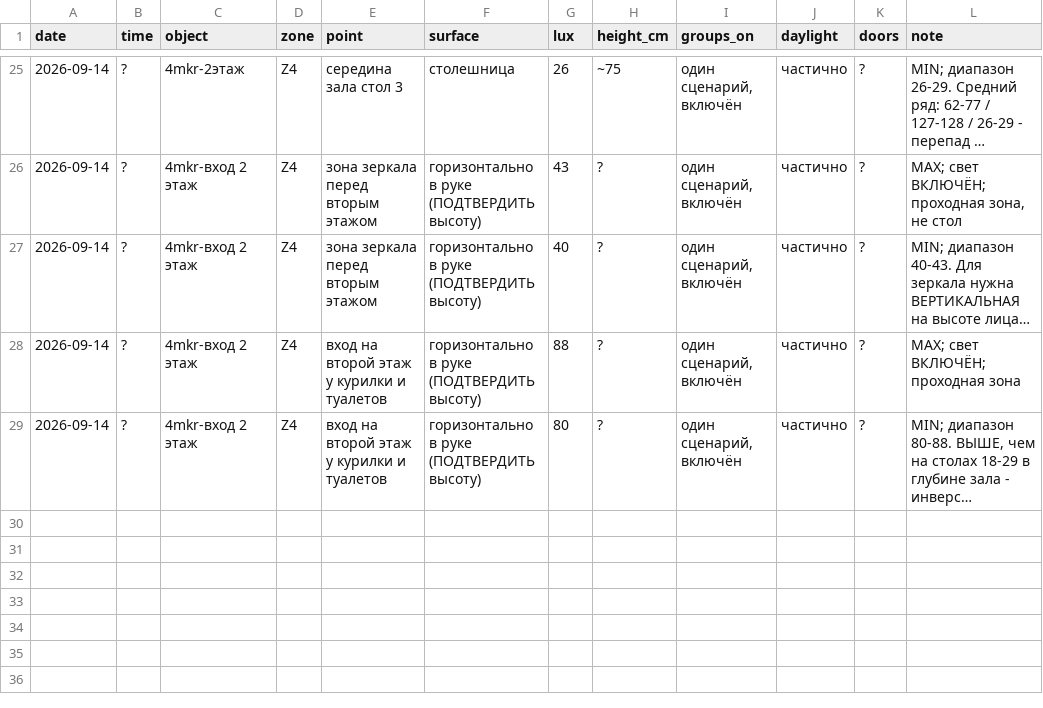
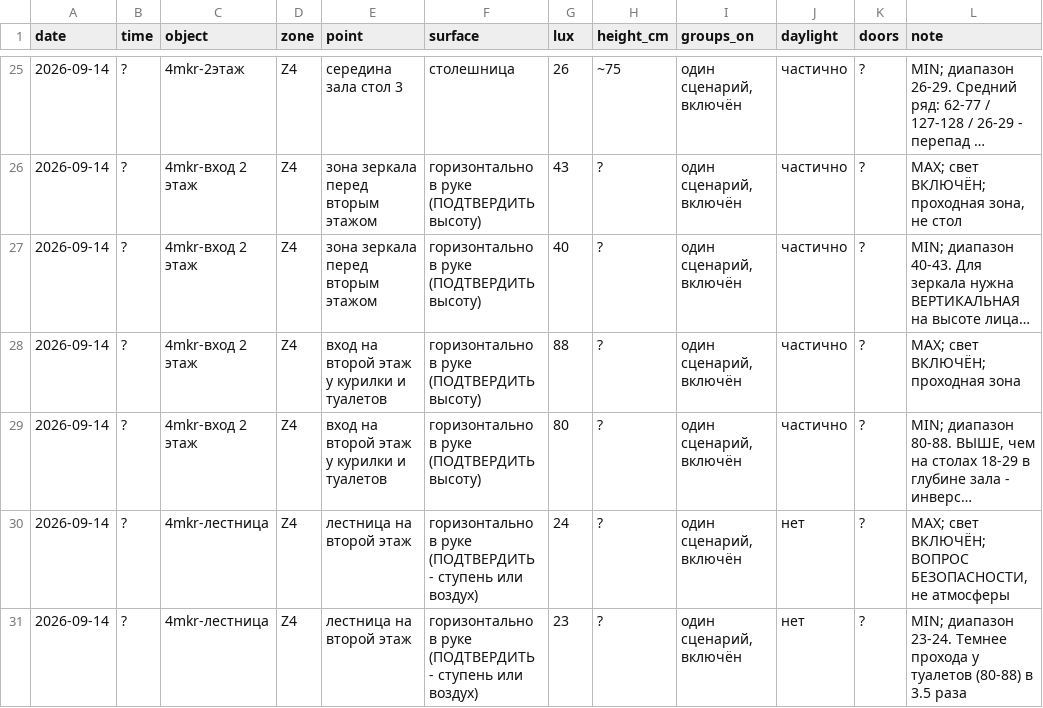
Before and after one commit to Asanov17-art/My-project, a CSV file: chechil-sensory-os/measurements/2026-09-14_4mkr_light.csv, drawn as a sheet; only a part is shown, gaps mark what is left out; long unchanged cells end in …; the diff names each change by its address in the sheet, - before the commit and + after, or states it on an @@ line.

```diff
--- a/chechil-sensory-os/measurements/2026-09-14_4mkr_light.csv
+++ b/chechil-sensory-os/measurements/2026-09-14_4mkr_light.csv
+row 30: 2026-09-14 | ? | 4mkr-лестница | Z4 | лестница на второй этаж | горизонтально в руке (ПОДТВЕРДИТЬ - ступень или воздух) | 24 | ? | один сценарий, включён | нет | ? | MAX; свет ВКЛЮЧЁН; ВОПРОС БЕЗОПАСНОСТИ, не атмосферы
+row 31: 2026-09-14 | ? | 4mkr-лестница | Z4 | лестница на второй этаж | горизонтально в руке (ПОДТВЕРДИТЬ - ступень или воздух) | 23 | ? | один сценарий, включён | нет | ? | MIN; диапазон 23-24. Темнее прохода у туалетов (80-88) в 3.5 раза
```
